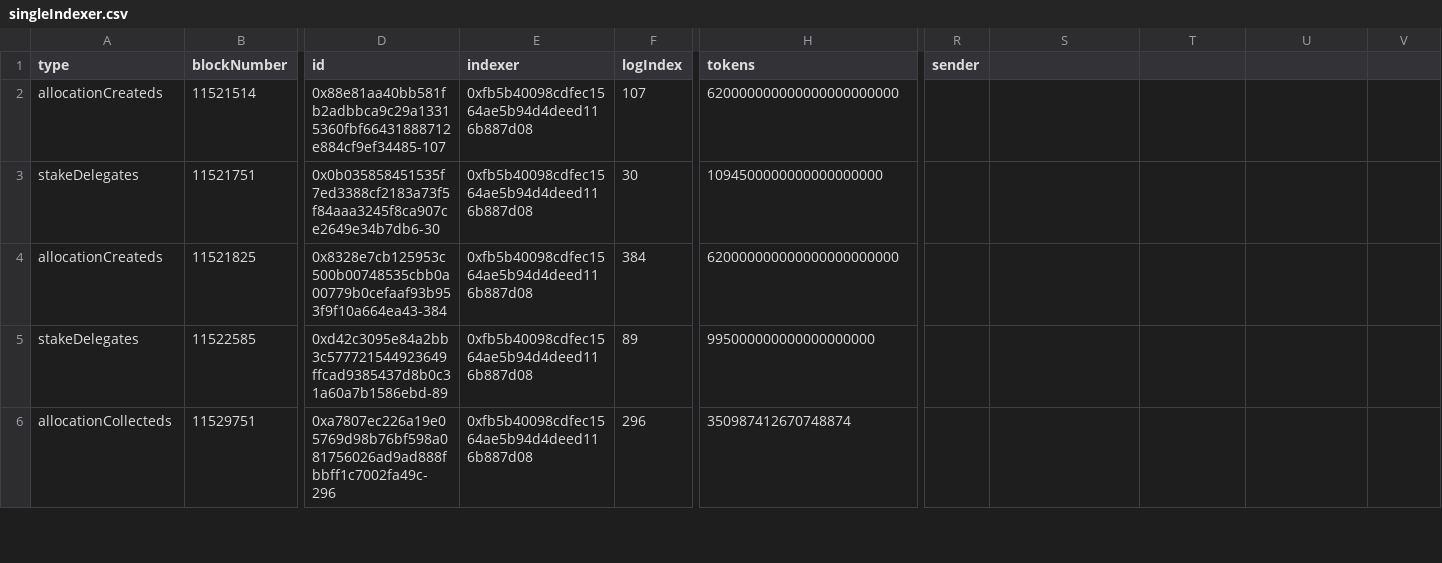
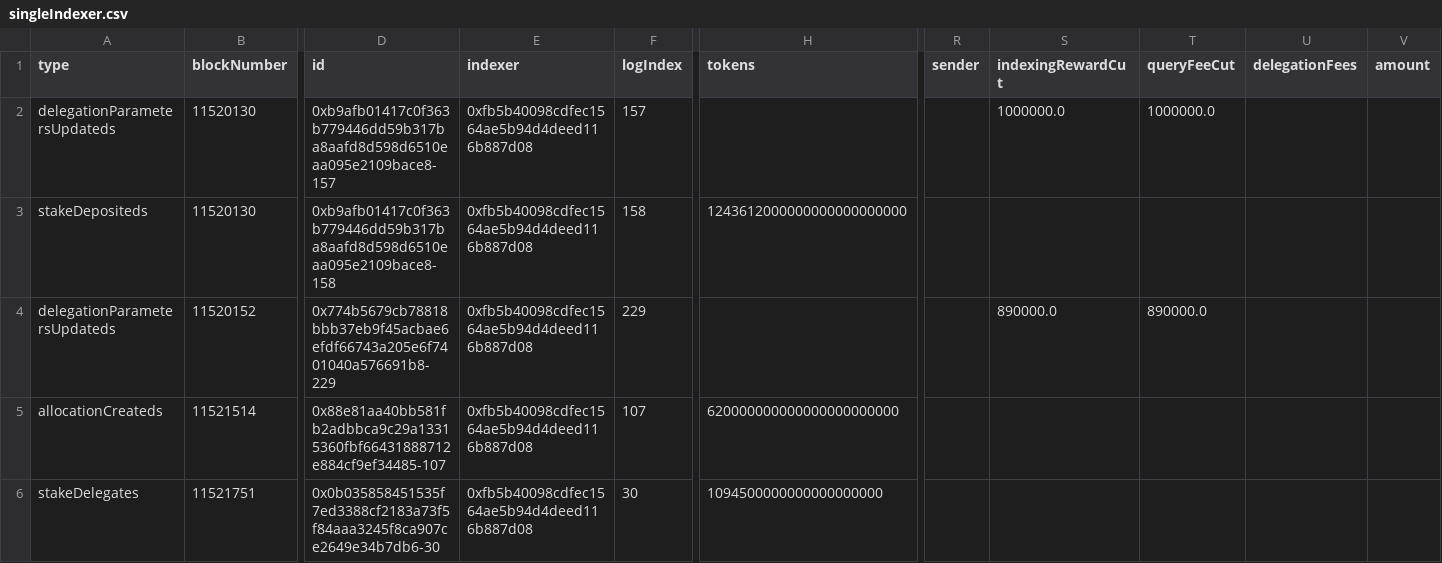
Before and after one commit to BlockScience/TheGraph, a CSV file: GraphQL_data/singleIndexer.csv, drawn as a sheet; only a part is shown, gaps mark what is left out; the shorter side is filled out with more unchanged rows; rows hold the shown columns only; the diff covers the shown part only; the diff names each change by its address in the sheet, - before the commit and + after, or states it on an @@ line.

Commit message:
add rewardsassigned

```diff
--- a/GraphQL_data/singleIndexer.csv
+++ b/GraphQL_data/singleIndexer.csv
-S1: (empty)
+S1: indexingRewardCut
-T1: (empty)
+T1: queryFeeCut
-U1: (empty)
+U1: delegationFees
-V1: (empty)
+V1: amount
+row 2: delegationParametersUpdateds | 11520130 | 0xb9afb01417c0f363b779446dd59b317ba8aafd8d598d6510eaa095e2109bace8-157 | 0xfb5b40098cdfec1564ae5b94d4deed116b887d08 | 157 |  |  | 1000000.0 | 1000000.0
+row 3: stakeDepositeds | 11520130 | 0xb9afb01417c0f363b779446dd59b317ba8aafd8d598d6510eaa095e2109bace8-158 | 0xfb5b40098cdfec1564ae5b94d4deed116b887d08 | 158 | 1243612000000000000000000
+row 4: delegationParametersUpdateds | 11520152 | 0x774b5679cb78818bbb37eb9f45acbae6efdf66743a205e6f7401040a576691b8-229 | 0xfb5b40098cdfec1564ae5b94d4deed116b887d08 | 229 |  |  | 890000.0 | 890000.0
```
Also changed, not shown: 14 added rows elsewhere in this file, GraphQL_data/SIallocationCloseds.csv, GraphQL_data/SIallocationCreateds.csv, 14 other files.
